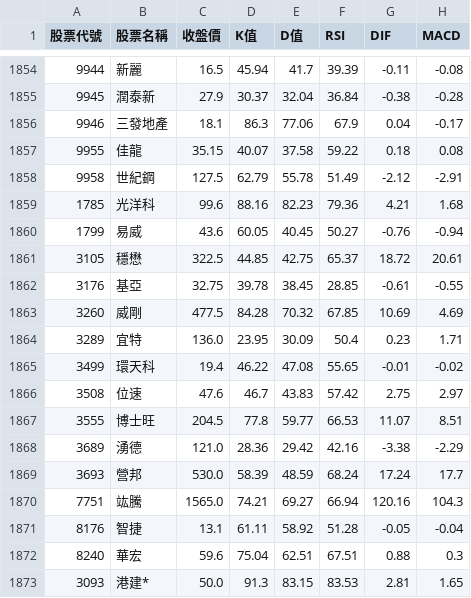
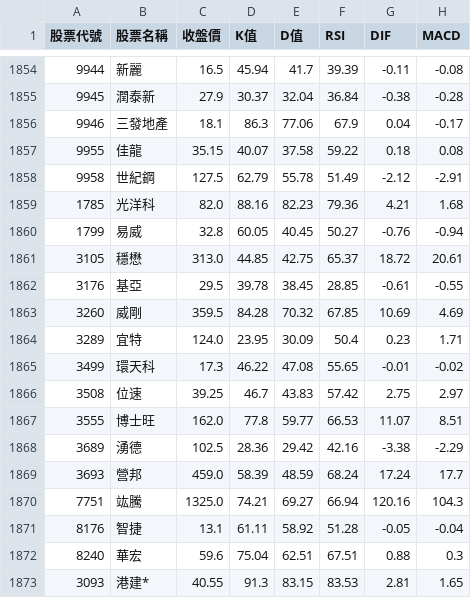
Before and after one commit to Amati-Lee/stock-system, a CSV file: stock_data_20260315.csv, drawn as a sheet; only a part is shown, gaps mark what is left out; the diff names each change by its address in the sheet, - before the commit and + after, or states it on an @@ line.

```diff
--- a/stock_data_20260315.csv
+++ b/stock_data_20260315.csv
-C1859 (收盤價): 99.6
+C1859 (收盤價): 82.0
-C1860 (收盤價): 43.6
+C1860 (收盤價): 32.8
-C1861 (收盤價): 322.5
+C1861 (收盤價): 313.0
-C1862 (收盤價): 32.75
+C1862 (收盤價): 29.5
-C1863 (收盤價): 477.5
+C1863 (收盤價): 359.5
-C1864 (收盤價): 136.0
+C1864 (收盤價): 124.0
-C1865 (收盤價): 19.4
+C1865 (收盤價): 17.3
-C1866 (收盤價): 47.6
+C1866 (收盤價): 39.25
-C1867 (收盤價): 204.5
+C1867 (收盤價): 162.0
-C1868 (收盤價): 121.0
+C1868 (收盤價): 102.5
-C1869 (收盤價): 530.0
+C1869 (收盤價): 459.0
-C1870 (收盤價): 1565.0
+C1870 (收盤價): 1325.0
-C1873 (收盤價): 50.0
+C1873 (收盤價): 40.55
```
Also changed, not shown: stock_data_20260316.csv, stock_data_20260317.csv.
